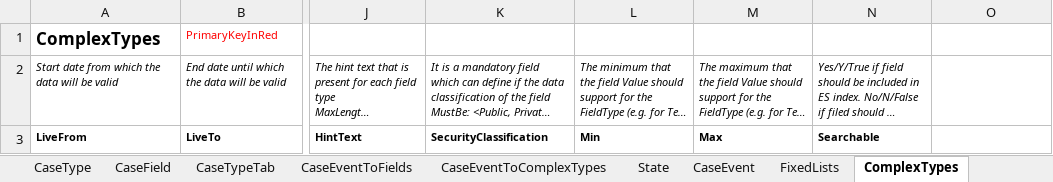
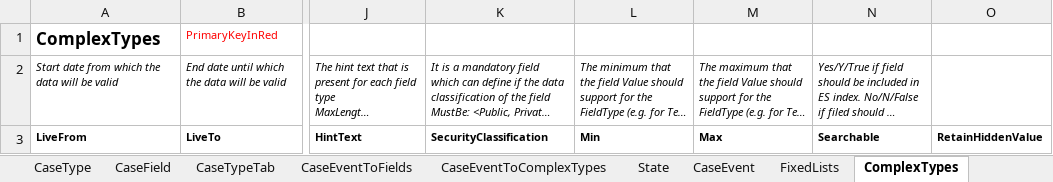
Before and after one commit to hmcts/ccd-definition-processor, an Excel workbook: data/ccd-template.xlsx, sheet ComplexTypes, drawn as a sheet; only a part is shown, gaps mark what is left out; long unchanged cells end in …; values as stored, in another font and other column widths than the file's, no borders; the diff names each change by its address in the sheet, - before the commit and + after, or states it on an @@ line.

Commit message:
chore: Support retainHiddenValue

```diff
--- a/data/ccd-template.xlsx (sheet ComplexTypes)
+++ b/data/ccd-template.xlsx (sheet ComplexTypes)
-O3: (empty)
+O3: RetainHiddenValue
```
Also changed, not shown: sheet CaseEventToFields, 3 other files.
